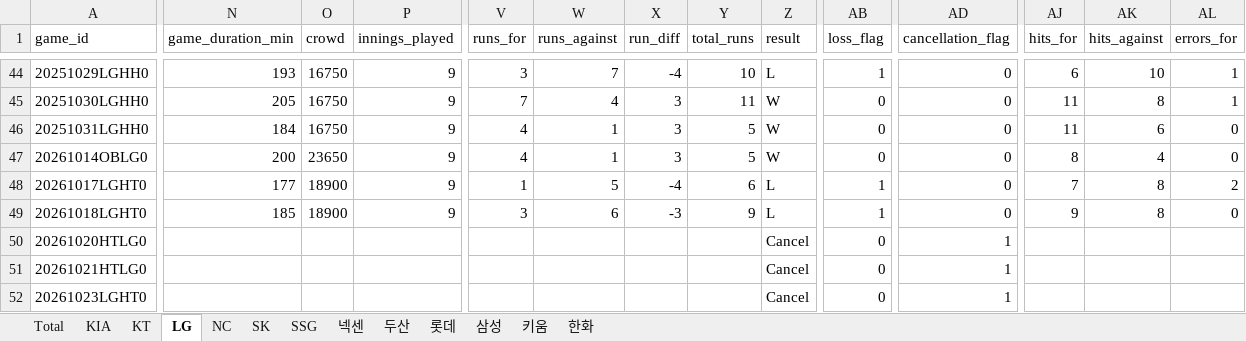
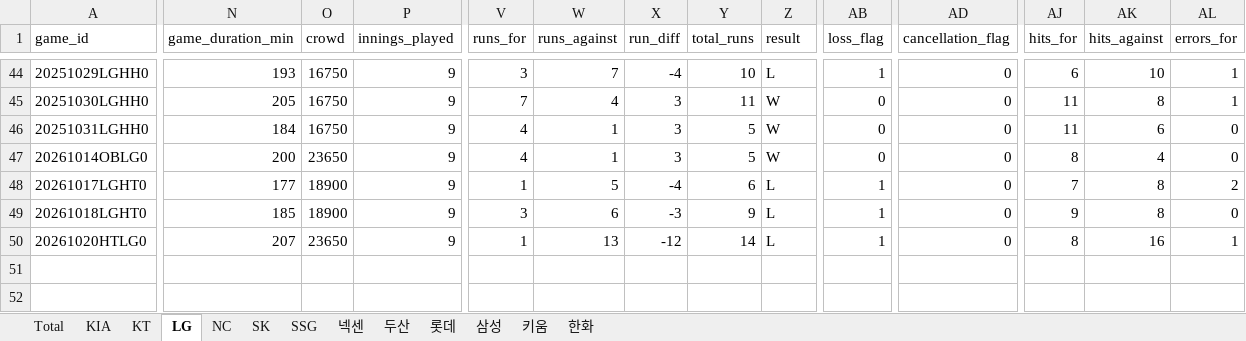
Before and after one commit to comographer/kbo-crawler, an Excel workbook: data/output/kbo_postseason_team_sheets.xlsx, sheet LG, drawn as a sheet; only a part is shown, gaps mark what is left out; values as stored, in another font and other column widths than the file's, no borders; rows hold the shown columns only; the diff covers the shown part only; the diff names each change by its address in the sheet, - before the commit and + after, or states it on an @@ line.

```diff
--- a/data/output/kbo_postseason_team_sheets.xlsx (sheet LG)
+++ b/data/output/kbo_postseason_team_sheets.xlsx (sheet LG)
-N50 (game_duration_min): (empty)
+N50 (game_duration_min): 207
-O50 (crowd): (empty)
+O50 (crowd): 23650
-P50 (innings_played): (empty)
+P50 (innings_played): 9
-V50 (runs_for): (empty)
+V50 (runs_for): 1
-W50 (runs_against): (empty)
+W50 (runs_against): 13
-X50 (run_diff): (empty)
+X50 (run_diff): -12
-Y50 (total_runs): (empty)
+Y50 (total_runs): 14
-Z50 (result): Cancel
+Z50 (result): L
-AB50 (loss_flag): 0
+AB50 (loss_flag): 1
-AD50 (cancellation_flag): 1
+AD50 (cancellation_flag): 0
-AJ50 (hits_for): (empty)
+AJ50 (hits_for): 8
-AK50 (hits_against): (empty)
+AK50 (hits_against): 16
-AL50 (errors_for): (empty)
+AL50 (errors_for): 1
-row 51: 20261021HTLG0 |  |  |  |  |  |  |  | Cancel | 0 | 1
-row 52: 20261023LGHT0 |  |  |  |  |  |  |  | Cancel | 0 | 1
```
Also changed, not shown: 19 edited cells elsewhere in this sheet, sheet Total, sheet 삼성, sheet KIA, data/output/kbo_postseason_schedule.xlsx, 3 other files.
